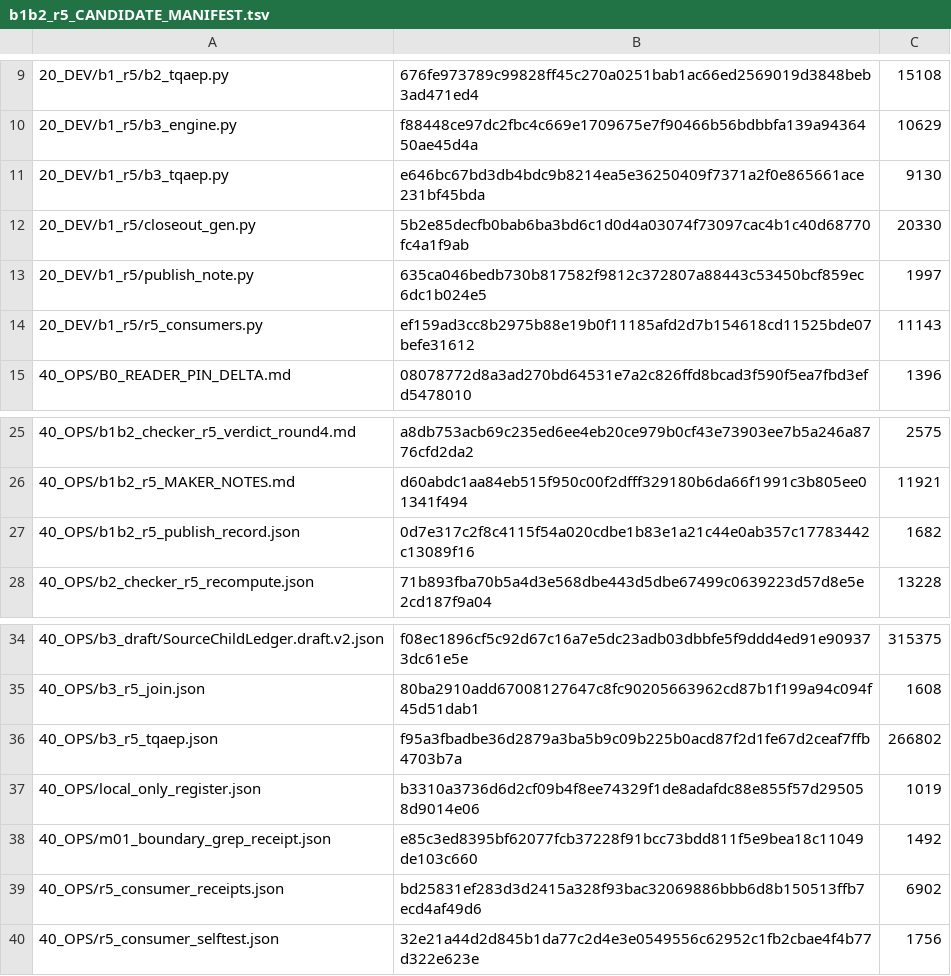
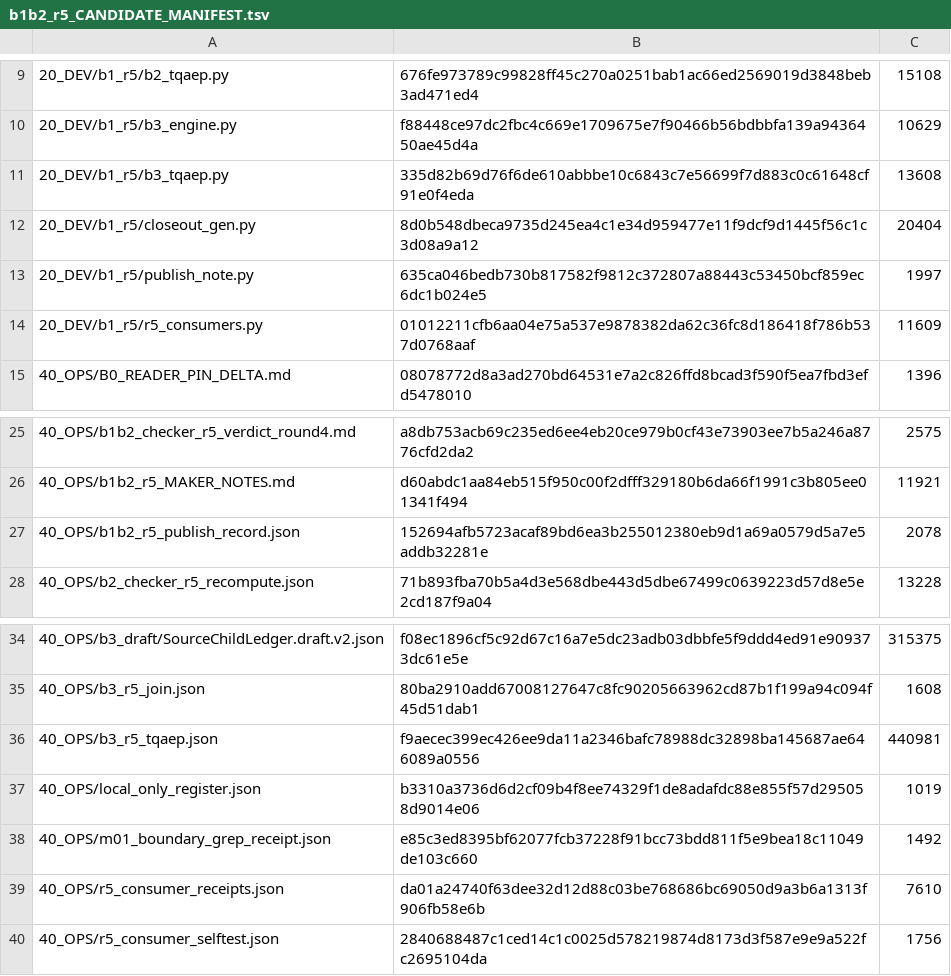
Before and after one commit to shw097-team/SQS-THC_MVP, a TSV file: 70_W0_B1B8_20261126/r5/40_OPS/b1b2_r5_CANDIDATE_MANIFEST.tsv, drawn as a sheet; only a part is shown, gaps mark what is left out.

```diff
--- a/70_W0_B1B8_20261126/r5/40_OPS/b1b2_r5_CANDIDATE_MANIFEST.tsv
+++ b/70_W0_B1B8_20261126/r5/40_OPS/b1b2_r5_CANDIDATE_MANIFEST.tsv
@@ -10,6 +10,6 @@
 20_DEV/b1_r5/b3_engine.py	f88448ce97dc2fbc4c669e1709675e7f90466b56bdbbfa139a9436450ae45d4a	10629
-20_DEV/b1_r5/b3_tqaep.py	e646bc67bd3db4bdc9b8214ea5e36250409f7371a2f0e865661ace231bf45bda	9130
-20_DEV/b1_r5/closeout_gen.py	5b2e85decfb0bab6ba3bd6c1d0d4a03074f73097cac4b1c40d68770fc4a1f9ab	20330
+20_DEV/b1_r5/b3_tqaep.py	335d82b69d76f6de610abbbe10c6843c7e56699f7d883c0c61648cf91e0f4eda	13608
+20_DEV/b1_r5/closeout_gen.py	8d0b548dbeca9735d245ea4c1e34d959477e11f9dcf9d1445f56c1c3d08a9a12	20404
 20_DEV/b1_r5/publish_note.py	635ca046bedb730b817582f9812c372807a88443c53450bcf859ec6dc1b024e5	1997
-20_DEV/b1_r5/r5_consumers.py	ef159ad3cc8b2975b88e19b0f11185afd2d7b154618cd11525bde07befe31612	11143
+20_DEV/b1_r5/r5_consumers.py	01012211cfb6aa04e75a537e9878382da62c36fc8d186418f786b537d0768aaf	11609
 40_OPS/B0_READER_PIN_DELTA.md	08078772d8a3ad270bd64531e7a2c826ffd8bcad3f590f5ea7fbd3efd5478010	1396
@@ -26,3 +26,3 @@
 40_OPS/b1b2_r5_MAKER_NOTES.md	d60abdc1aa84eb515f950c00f2dfff329180b6da66f1991c3b805ee01341f494	11921
-40_OPS/b1b2_r5_publish_record.json	0d7e317c2f8c4115f54a020cdbe1b83e1a21c44e0ab357c17783442c13089f16	1682
+40_OPS/b1b2_r5_publish_record.json	152694afb5723acaf89bd6ea3b255012380eb9d1a69a0579d5a7e5addb32281e	2078
 40_OPS/b2_checker_r5_recompute.json	71b893fba70b5a4d3e568dbe443d5dbe67499c0639223d57d8e5e2cd187f9a04	13228
@@ -35,6 +35,6 @@
 40_OPS/b3_r5_join.json	80ba2910add67008127647c8fc90205663962cd87b1f199a94c094f45d51dab1	1608
-40_OPS/b3_r5_tqaep.json	f95a3fbadbe36d2879a3ba5b9c09b225b0acd87f2d1fe67d2ceaf7ffb4703b7a	266802
+40_OPS/b3_r5_tqaep.json	f9aecec399ec426ee9da11a2346bafc78988dc32898ba145687ae646089a0556	440981
 40_OPS/local_only_register.json	b3310a3736d6d2cf09b4f8ee74329f1de8adafdc88e855f57d295058d9014e06	1019
 40_OPS/m01_boundary_grep_receipt.json	e85c3ed8395bf62077fcb37228f91bcc73bdd811f5e9bea18c11049de103c660	1492
-40_OPS/r5_consumer_receipts.json	bd25831ef283d3d2415a328f93bac32069886bbb6d8b150513ffb7ecd4af49d6	6902
-40_OPS/r5_consumer_selftest.json	32e21a44d2d845b1da77c2d4e3e0549556c62952c1fb2cbae4f4b77d322e623e	1756
+40_OPS/r5_consumer_receipts.json	da01a24740f63dee32d12d88c03be768686bc69050d9a3b6a1313f906fb58e6b	7610
+40_OPS/r5_consumer_selftest.json	2840688487c1ced14c1c0025d578219874d8173d3f587e9e9a522fc2695104da	1756
```
Also changed, not shown: 15 other files.
